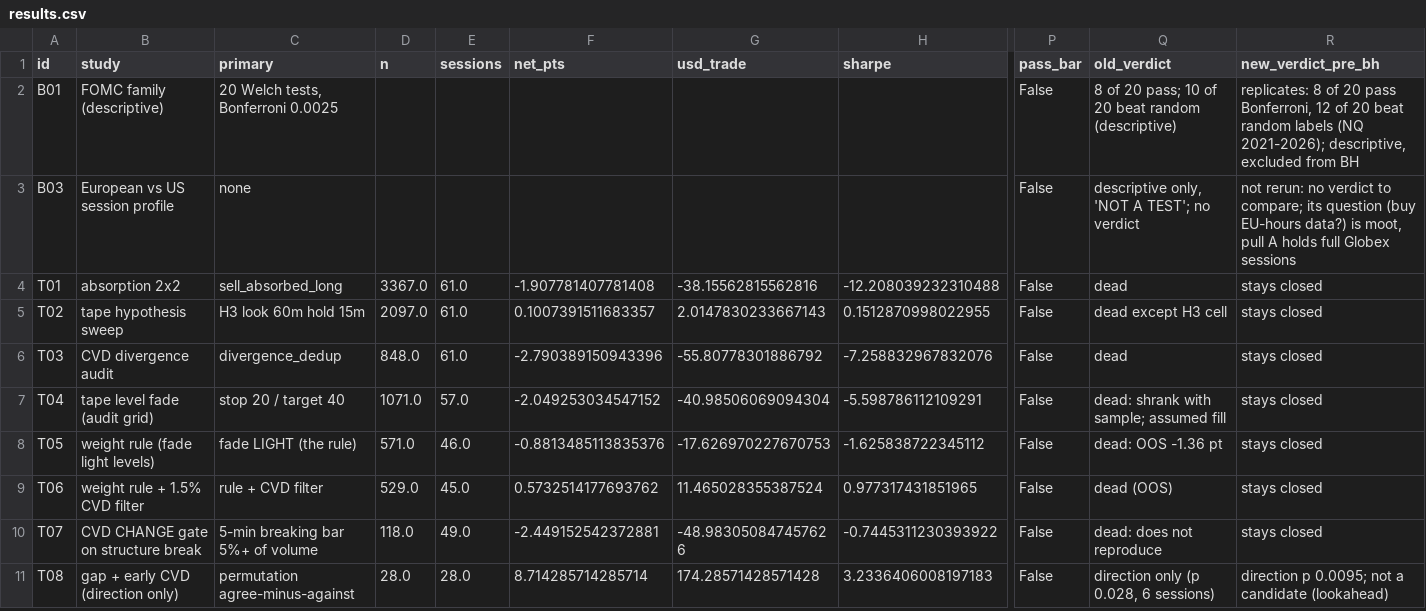
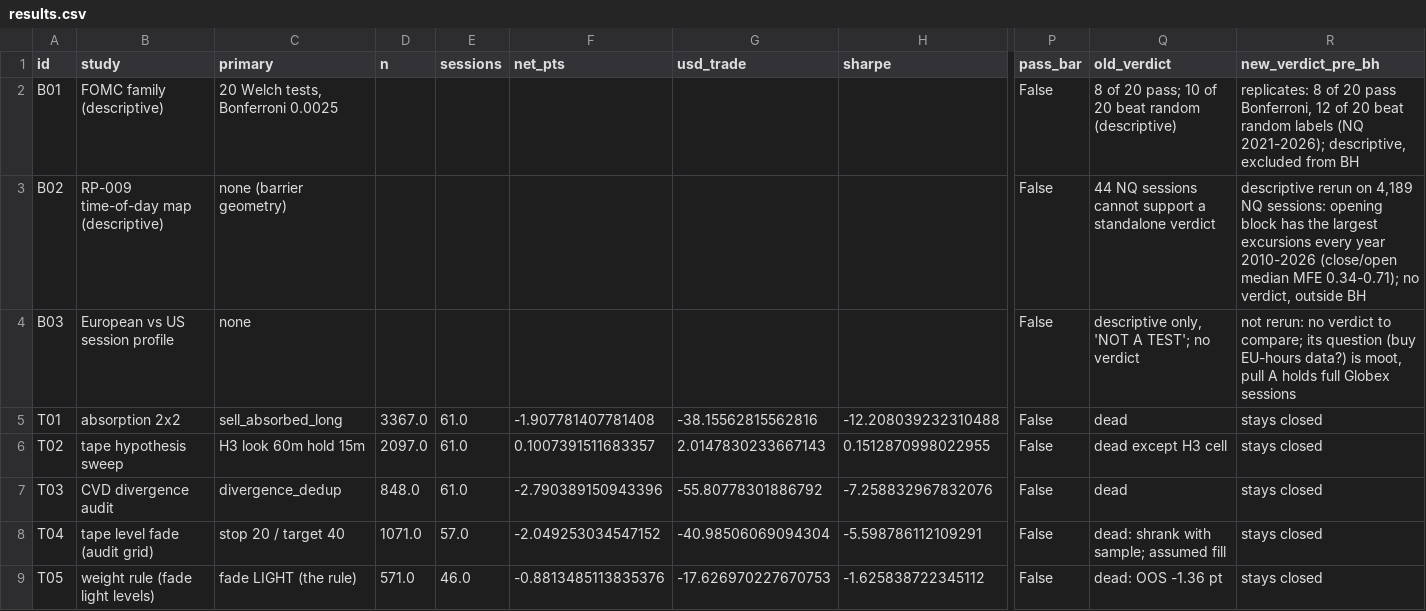
Before and after one commit to smartybash/Claude-1, a CSV file: reports/step4/results.csv, drawn as a sheet; only a part is shown, gaps mark what is left out; the shorter side is filled out with more unchanged rows; rows hold the shown columns only; the diff names each change by its address in the sheet, - before the commit and + after, or states it on an @@ line.

```diff
--- a/reports/step4/results.csv
+++ b/reports/step4/results.csv
+row 3: B02 | RP-009 time-of-day map (descriptive) | none (barrier geometry) |  |  |  |  |  | False | 44 NQ sessions cannot support a standalone verdict | descriptive rerun on 4,189 NQ sessions: opening block has the largest excursions every year 2010-2026 (close/open median MFE 0.34-0.71); no verdict, outside BH
```
Also changed, not shown: 7 other files.
